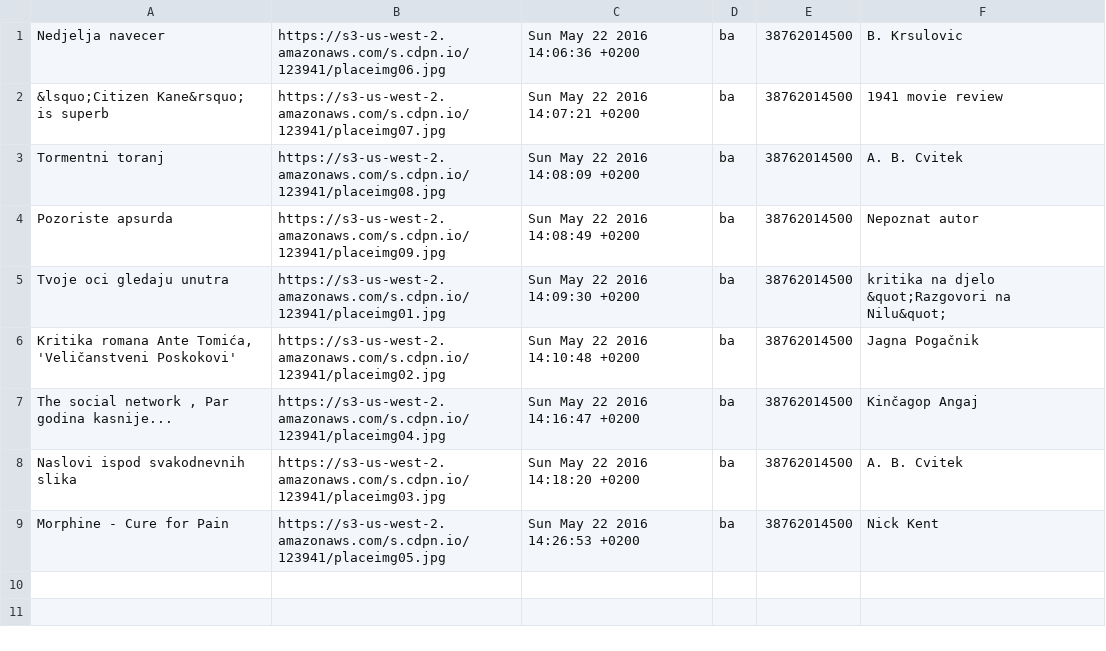
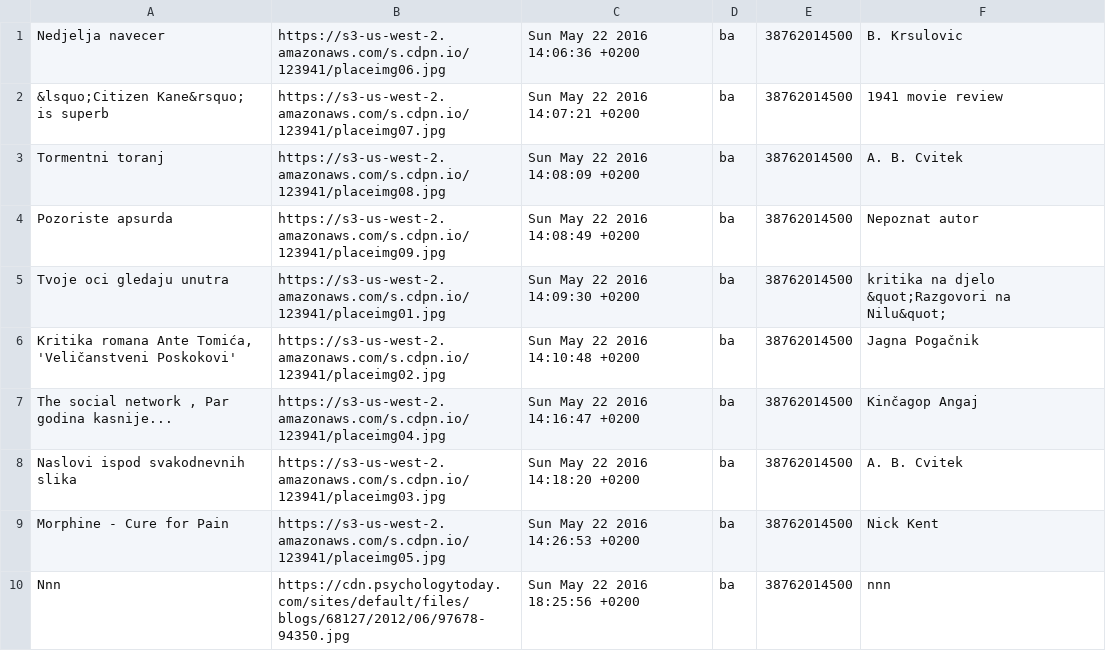
Before and after one commit to AmarPanjeta/theReviewSite, a CSV file: data/news.csv, drawn as a sheet; the diff names each change by its address in the sheet, - before the commit and + after, or states it on an @@ line.

```diff
--- a/data/news.csv
+++ b/data/news.csv
+row 10: Nnn | https://cdn.psychologytoday.com/sites/default/files/blogs/68127/2012/06/97678-94350.jpg | Sun May 22 2016 18:25:56 +0200 | ba | 38762014500 | nnn
```
Also changed, not shown: 2 other files.
